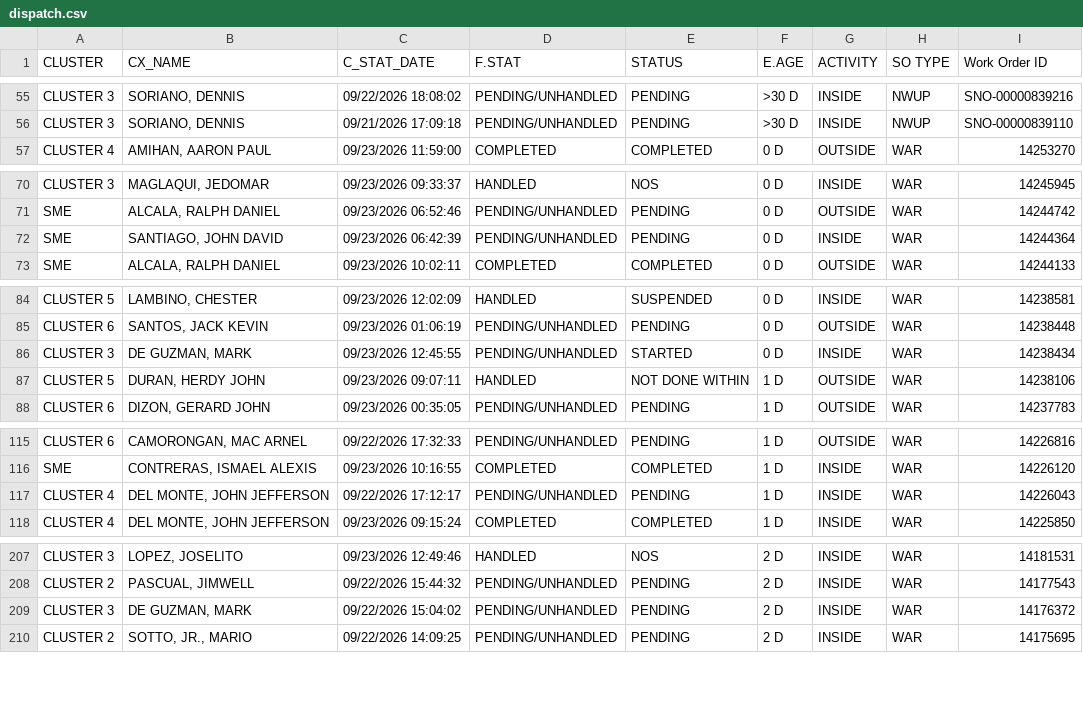
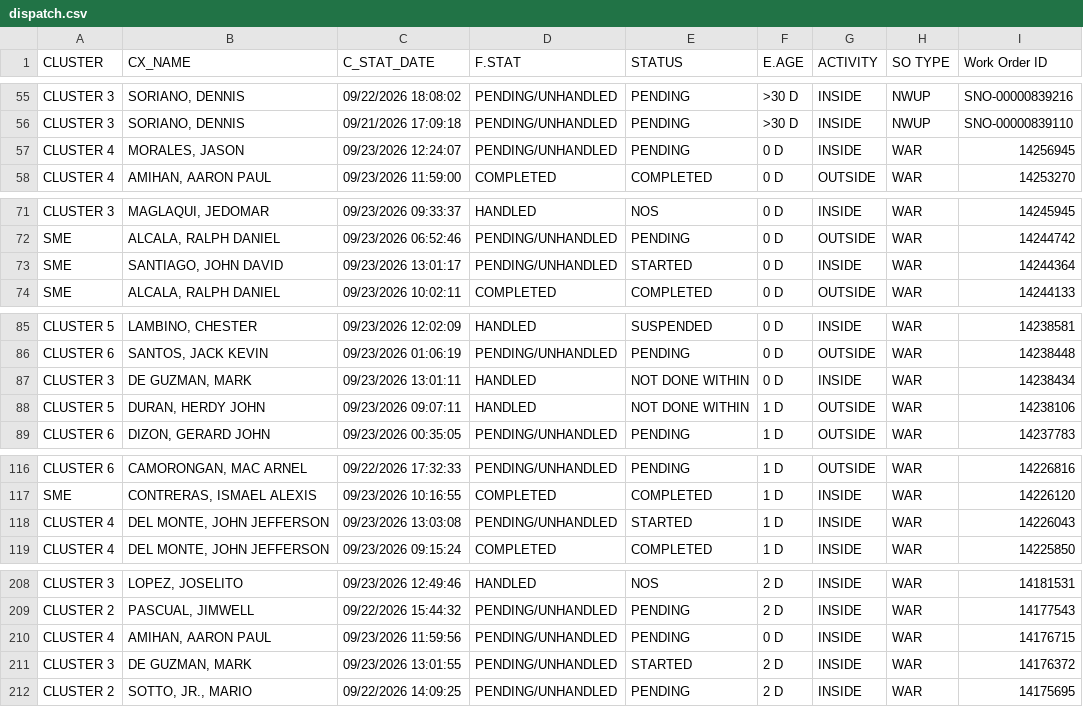
Before and after one commit to ReportsHub/CXSDA-Dispatch-Dashboard, a CSV file: data/dispatch.csv, drawn as a sheet; only a part is shown, gaps mark what is left out; the diff covers the shown part only.

Commit message:
Auto-update dispatch.csv from Gmail

```diff
--- a/data/dispatch.csv
+++ b/data/dispatch.csv
@@ -56,2 +56,3 @@ CLUSTER 3,"SORIANO, DENNIS",09/22/2026 18:08:02,PENDING/UNHANDLED,PENDING,>30 D,
 CLUSTER 3,"SORIANO, DENNIS",09/21/2026 17:09:18,PENDING/UNHANDLED,PENDING,>30 D,INSIDE,NWUP,SNO-00000839110
+CLUSTER 4,"MORALES, JASON",09/23/2026 12:24:07,PENDING/UNHANDLED,PENDING,0 D,INSIDE,WAR,14256945
 CLUSTER 4,"AMIHAN, AARON PAUL",09/23/2026 11:59:00,COMPLETED,COMPLETED,0 D,OUTSIDE,WAR,14253270
@@ -71,3 +72,3 @@ CLUSTER 3,"MAGLAQUI, JEDOMAR",09/23/2026 09:33:37,HANDLED,NOS,0 D,INSIDE,WAR,142
 SME,"ALCALA, RALPH DANIEL",09/23/2026 06:52:46,PENDING/UNHANDLED,PENDING,0 D,OUTSIDE,WAR,14244742
-SME,"SANTIAGO, JOHN DAVID",09/23/2026 06:42:39,PENDING/UNHANDLED,PENDING,0 D,INSIDE,WAR,14244364
+SME,"SANTIAGO, JOHN DAVID",09/23/2026 13:01:17,PENDING/UNHANDLED,STARTED,0 D,INSIDE,WAR,14244364
 SME,"ALCALA, RALPH DANIEL",09/23/2026 10:02:11,COMPLETED,COMPLETED,0 D,OUTSIDE,WAR,14244133
@@ -85,3 +86,3 @@ CLUSTER 5,"LAMBINO, CHESTER",09/23/2026 12:02:09,HANDLED,SUSPENDED,0 D,INSIDE,WA
 CLUSTER 6,"SANTOS, JACK KEVIN",09/23/2026 01:06:19,PENDING/UNHANDLED,PENDING,0 D,OUTSIDE,WAR,14238448
-CLUSTER 3,"DE GUZMAN, MARK",09/23/2026 12:45:55,PENDING/UNHANDLED,STARTED,0 D,INSIDE,WAR,14238434
+CLUSTER 3,"DE GUZMAN, MARK",09/23/2026 13:01:11,HANDLED,NOT DONE WITHIN,0 D,INSIDE,WAR,14238434
 CLUSTER 5,"DURAN, HERDY JOHN",09/23/2026 09:07:11,HANDLED,NOT DONE WITHIN,1 D,OUTSIDE,WAR,14238106
@@ -116,3 +117,3 @@ CLUSTER 6,"CAMORONGAN, MAC ARNEL",09/22/2026 17:32:33,PENDING/UNHANDLED,PENDING,
 SME,"CONTRERAS, ISMAEL ALEXIS",09/23/2026 10:16:55,COMPLETED,COMPLETED,1 D,INSIDE,WAR,14226120
-CLUSTER 4,"DEL MONTE, JOHN JEFFERSON",09/22/2026 17:12:17,PENDING/UNHANDLED,PENDING,1 D,INSIDE,WAR,14226043
+CLUSTER 4,"DEL MONTE, JOHN JEFFERSON",09/23/2026 13:03:08,PENDING/UNHANDLED,STARTED,1 D,INSIDE,WAR,14226043
 CLUSTER 4,"DEL MONTE, JOHN JEFFERSON",09/23/2026 09:15:24,COMPLETED,COMPLETED,1 D,INSIDE,WAR,14225850
@@ -208,3 +209,4 @@ CLUSTER 3,"LOPEZ, JOSELITO",09/23/2026 12:49:46,HANDLED,NOS,2 D,INSIDE,WAR,14181
 CLUSTER 2,"PASCUAL, JIMWELL",09/22/2026 15:44:32,PENDING/UNHANDLED,PENDING,2 D,INSIDE,WAR,14177543
-CLUSTER 3,"DE GUZMAN, MARK",09/22/2026 15:04:02,PENDING/UNHANDLED,PENDING,2 D,INSIDE,WAR,14176372
+CLUSTER 4,"AMIHAN, AARON PAUL",09/23/2026 11:59:56,PENDING/UNHANDLED,PENDING,0 D,INSIDE,WAR,14176715
+CLUSTER 3,"DE GUZMAN, MARK",09/23/2026 13:01:55,PENDING/UNHANDLED,STARTED,2 D,INSIDE,WAR,14176372
 CLUSTER 2,"SOTTO, JR., MARIO",09/22/2026 14:09:25,PENDING/UNHANDLED,PENDING,2 D,INSIDE,WAR,14175695
```
Also changed, not shown: 2 edited cells elsewhere in this file.
